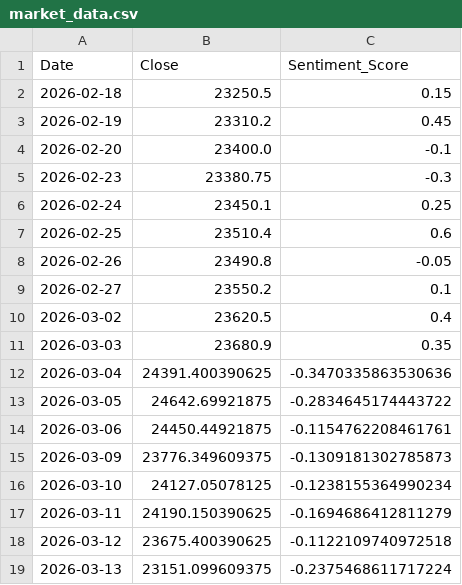
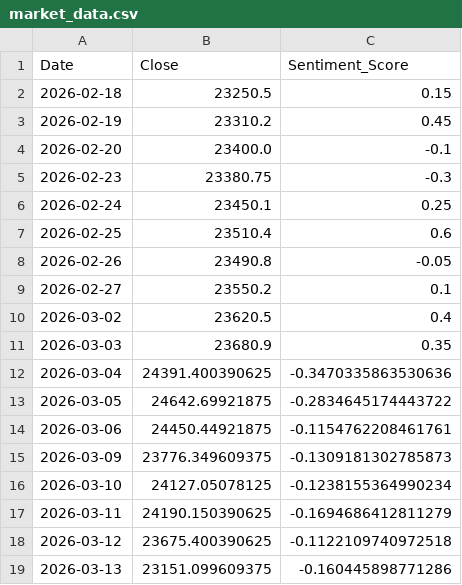
Before and after one commit to Sims9218/NIFTY50-Sentiment-Analyzer, a CSV file: market_data.csv, drawn as a sheet.

```diff
--- a/market_data.csv
+++ b/market_data.csv
@@ -18,2 +18,2 @@ Date,Close,Sentiment_Score
 2026-03-12,23675.400390625,-0.1122109740972518
-2026-03-13,23151.099609375,-0.2375468611717224
+2026-03-13,23151.099609375,-0.160445898771286
```
Also changed, not shown: 1 other file.
